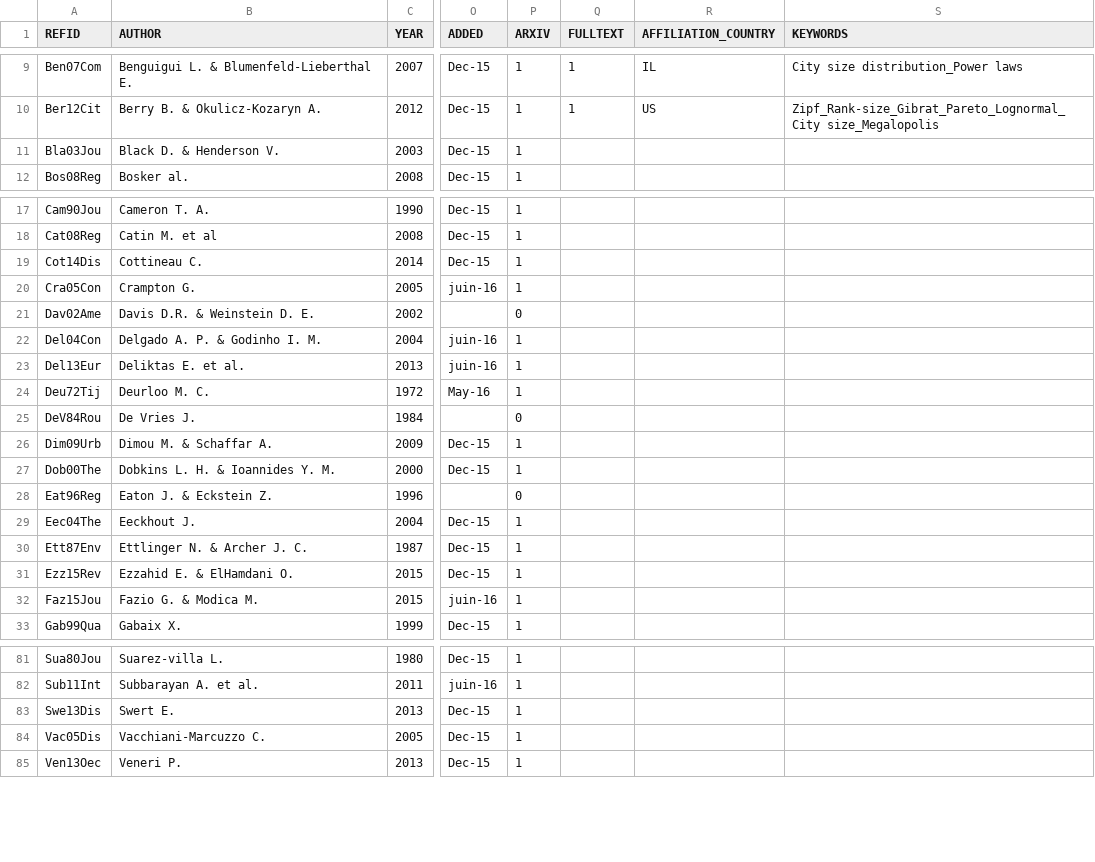
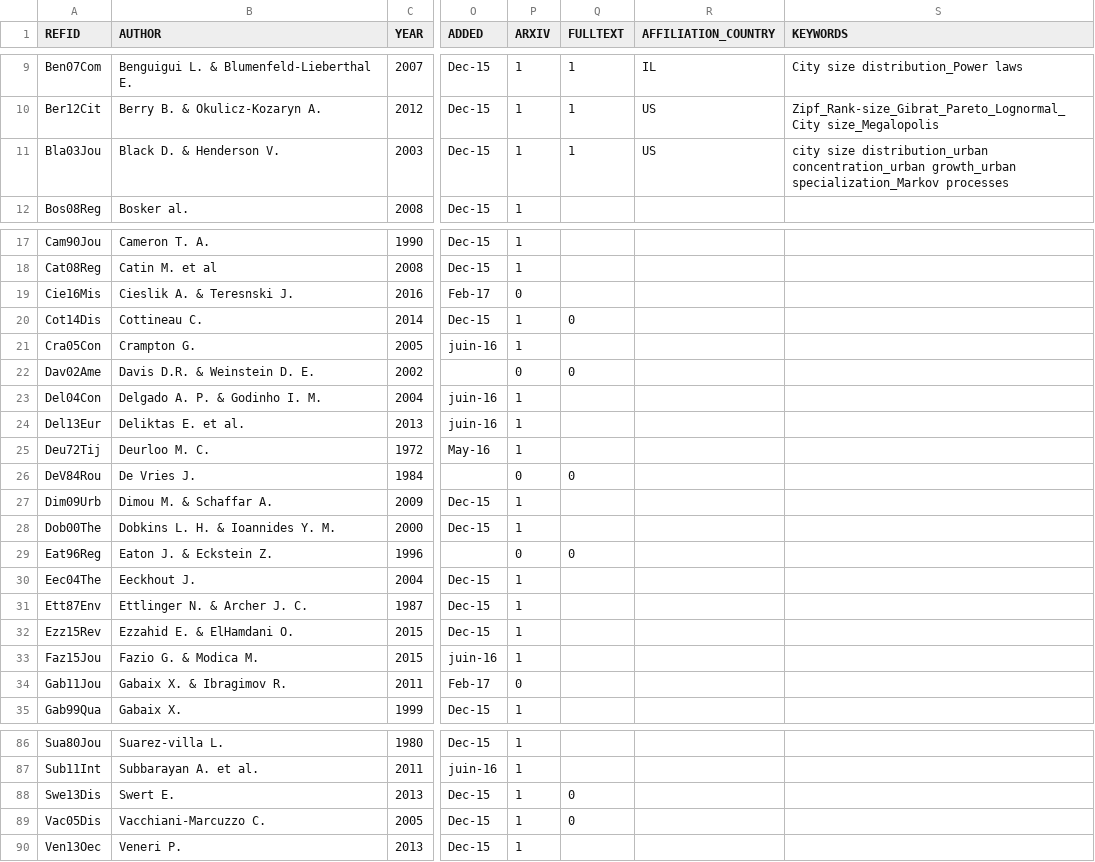
Before and after one commit to ClementineCttn/MetaZipf, a CSV file: data/zipf_refs.csv, drawn as a sheet; only a part is shown, gaps mark what is left out; addresses are those after the commit; the diff covers the shown part only; the diff names each change by its address in the sheet, - before the commit and + after, or states it on an @@ line.

```diff
--- a/data/zipf_refs.csv
+++ b/data/zipf_refs.csv
-Q11 (FULLTEXT): (empty)
+Q11 (FULLTEXT): 1
-R11 (AFFILIATION_COUNTRY): (empty)
+R11 (AFFILIATION_COUNTRY): US
-S11 (KEYWORDS): (empty)
+S11 (KEYWORDS): city size distribution_urban concentration_urban growth_urban specialization_Markov processes
@@ row 90 moved to row 19: Cie16Mis @@
-Q20 (FULLTEXT): (empty)
+Q20 (FULLTEXT): 0
-Q22 (FULLTEXT): (empty)
+Q22 (FULLTEXT): 0
-Q26 (FULLTEXT): (empty)
+Q26 (FULLTEXT): 0
-Q29 (FULLTEXT): (empty)
+Q29 (FULLTEXT): 0
@@ row 94 moved to row 34: Gab11Jou @@
-Q88:Q89 (FULLTEXT): (empty)
+Q88:Q89 (FULLTEXT): 0
```
Also changed, not shown: 3 moved rows and 3 edited cells elsewhere in this file, 1 other file.
